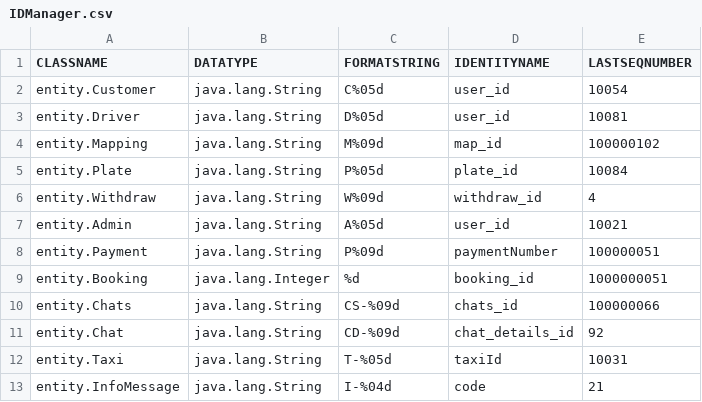
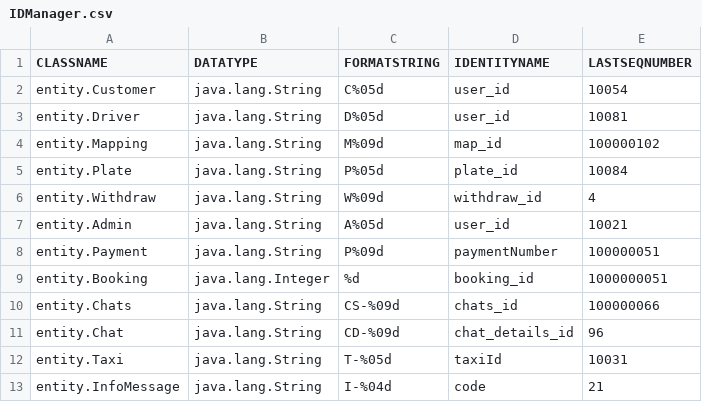
Before and after one commit to sejarasakura/DSA-Group-3-Assignment, a CSV file: WebApplication/data/IDManager.csv, drawn as a sheet.

```diff
--- a/WebApplication/data/IDManager.csv
+++ b/WebApplication/data/IDManager.csv
@@ -10,3 +10,3 @@ entity.Booking,java.lang.Integer,%d,booking_id,1000000051
 entity.Chats,java.lang.String,CS-%09d,chats_id,100000066
-entity.Chat,java.lang.String,CD-%09d,chat_details_id,92
+entity.Chat,java.lang.String,CD-%09d,chat_details_id,96
 entity.Taxi,java.lang.String,T-%05d,taxiId,10031
```
Also changed, not shown: WebApplication/data/Chat.csv, WebApplication/data/Chats.csv, 6 other files.
